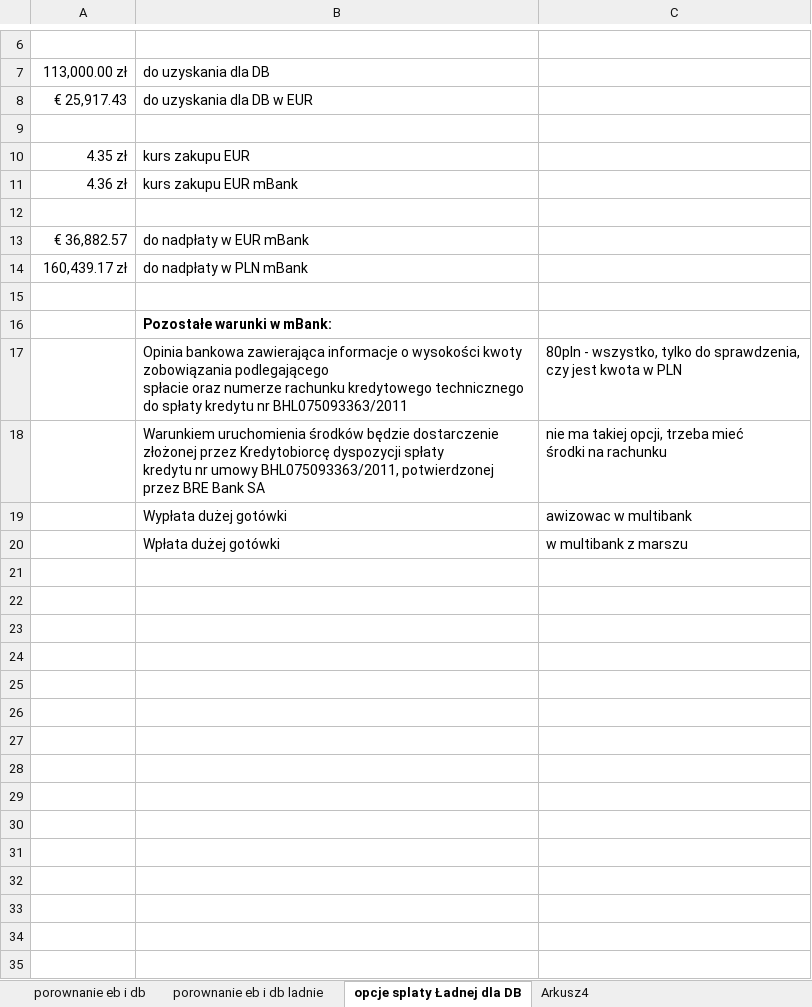
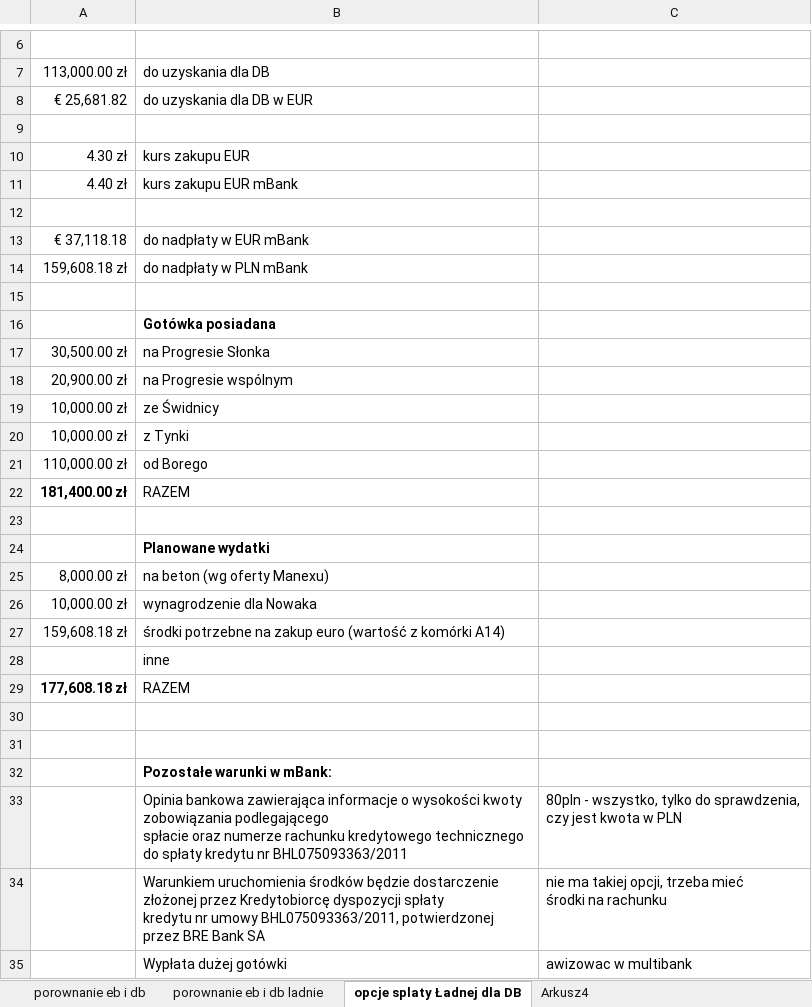
Before and after one commit to bajo2000/mati-sloncowati, an Excel workbook: plan/WyborKredytu.xlsx, sheet opcje splaty Ładnej dla DB, drawn as a sheet; only a part is shown, gaps mark what is left out; the shorter side is filled out with more unchanged rows; values as stored, in another font and other column widths than the file's, no borders; the diff covers the shown part only; the diff names each change by its address in the sheet, - before the commit and + after, or states it on an @@ line.

Commit message:
szacowanie czy starczy nam gotówki

```diff
--- a/plan/WyborKredytu.xlsx (sheet opcje splaty Ładnej dla DB)
+++ b/plan/WyborKredytu.xlsx (sheet opcje splaty Ładnej dla DB)
-A8: € 25,917.43
+A8: € 25,681.82
-A10: 4.35 zł
+A10: 4.30 zł
-A11: 4.36 zł
+A11: 4.40 zł
-A13: € 36,882.57
+A13: € 37,118.18
-A14: 160,439.17 zł
+A14: 159,608.18 zł
+row 15: (empty)
+row 16:  | Gotówka posiadana
+row 17: 30,500.00 zł | na Progresie Słonka
+row 18: 20,900.00 zł | na Progresie wspólnym
+row 19: 10,000.00 zł | ze Świdnicy
+row 20: 10,000.00 zł | z Tynki
+row 21: 110,000.00 zł | od Borego
+row 22: 181,400.00 zł | RAZEM
+row 23: (empty)
+row 24:  | Planowane wydatki
+row 25: 8,000.00 zł | na beton (wg oferty Manexu)
+row 26: 10,000.00 zł | wynagrodzenie dla Nowaka
+row 27: 159,608.18 zł | środki potrzebne na zakup euro (wartość z komórki A14)
+row 28:  | inne
+row 29: 177,608.18 zł | RAZEM
+row 30: (empty)
```
Also changed, not shown: 16 added rows elsewhere in this sheet.
